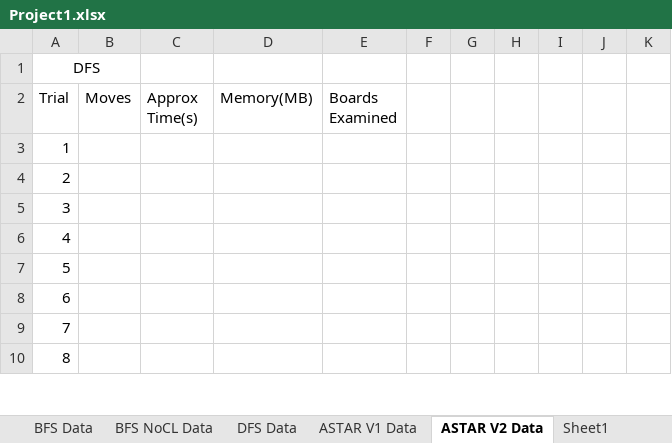
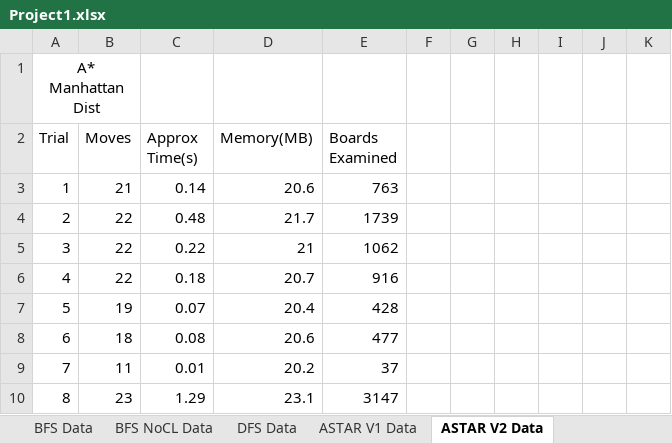
Before and after one commit to dani2918/CS_470_Projects, an Excel workbook: Project1/Project1/Project1.xlsx, sheet ASTAR V2 Data, drawn as a sheet; only a part is shown; values as stored, in another font and other column widths than the file's, no borders; charts and pictures not drawn; the diff covers the shown part only; the diff names each change by its address in the sheet, - before the commit and + after, or states it on an @@ line.

```diff
--- a/Project1/Project1/Project1.xlsx (sheet ASTAR V2 Data)
+++ b/Project1/Project1/Project1.xlsx (sheet ASTAR V2 Data)
-A1 (Trial): DFS
+A1 (Trial): A* Manhattan Dist
-B3 (Moves): (empty)
+B3 (Moves): 21
-C3 (Approx Time(s)): (empty)
+C3 (Approx Time(s)): 0.14
-D3 (Memory(MB)): (empty)
+D3 (Memory(MB)): 20.6
-E3 (Boards Examined): (empty)
+E3 (Boards Examined): 763
-B4:B6 (Moves): (empty)
+B4:B6 (Moves): 22
-C4 (Approx Time(s)): (empty)
+C4 (Approx Time(s)): 0.48
-D4 (Memory(MB)): (empty)
+D4 (Memory(MB)): 21.7
-E4 (Boards Examined): (empty)
+E4 (Boards Examined): 1739
-C5 (Approx Time(s)): (empty)
+C5 (Approx Time(s)): 0.22
-D5 (Memory(MB)): (empty)
+D5 (Memory(MB)): 21
-E5 (Boards Examined): (empty)
+E5 (Boards Examined): 1062
-C6 (Approx Time(s)): (empty)
+C6 (Approx Time(s)): 0.18
-D6 (Memory(MB)): (empty)
+D6 (Memory(MB)): 20.7
-E6 (Boards Examined): (empty)
+E6 (Boards Examined): 916
-B7 (Moves): (empty)
+B7 (Moves): 19
-C7 (Approx Time(s)): (empty)
+C7 (Approx Time(s)): 0.07
-D7 (Memory(MB)): (empty)
+D7 (Memory(MB)): 20.4
-E7 (Boards Examined): (empty)
+E7 (Boards Examined): 428
-B8 (Moves): (empty)
+B8 (Moves): 18
-C8 (Approx Time(s)): (empty)
+C8 (Approx Time(s)): 0.08
-D8 (Memory(MB)): (empty)
+D8 (Memory(MB)): 20.6
-E8 (Boards Examined): (empty)
+E8 (Boards Examined): 477
-B9 (Moves): (empty)
+B9 (Moves): 11
-C9 (Approx Time(s)): (empty)
+C9 (Approx Time(s)): 0.01
-D9 (Memory(MB)): (empty)
+D9 (Memory(MB)): 20.2
-E9 (Boards Examined): (empty)
+E9 (Boards Examined): 37
-B10 (Moves): (empty)
+B10 (Moves): 23
-C10 (Approx Time(s)): (empty)
+C10 (Approx Time(s)): 1.29
-D10 (Memory(MB)): (empty)
+D10 (Memory(MB)): 23.1
-E10 (Boards Examined): (empty)
+E10 (Boards Examined): 3147
```
Also changed, not shown: 101 edited cells and cell formats elsewhere in this sheet, sheet BFS NoCL Data, sheet ASTAR V1 Data, sheet DFS Data, sheet Final Data, sheet BFS Branching Factor, sheet Sheet2, other sheet tabs, formulas that keep their value, charts or pictures, 10 other files.
